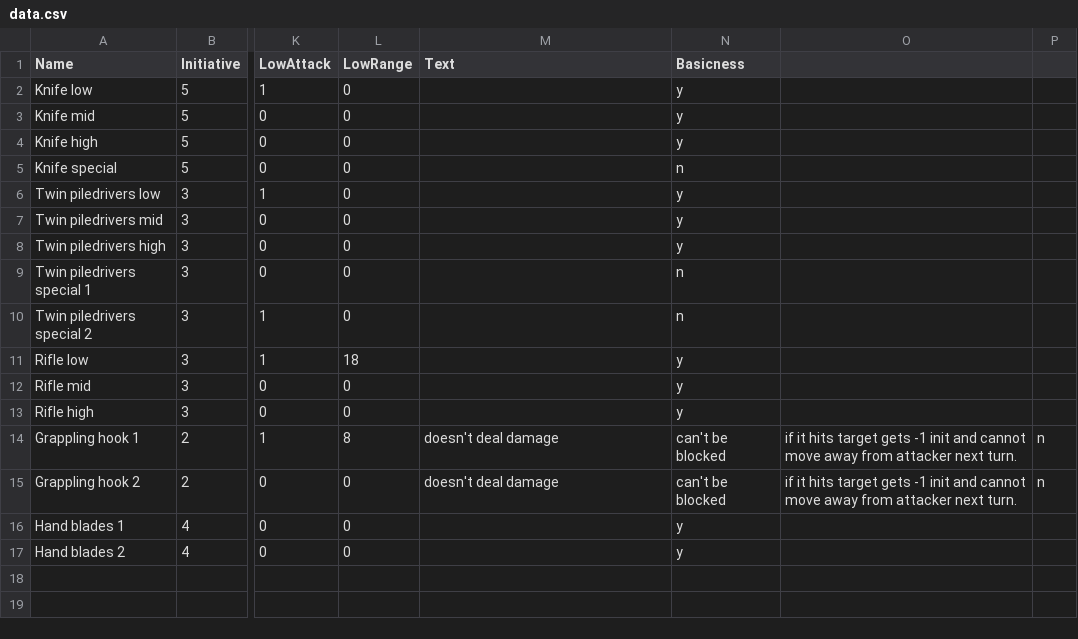
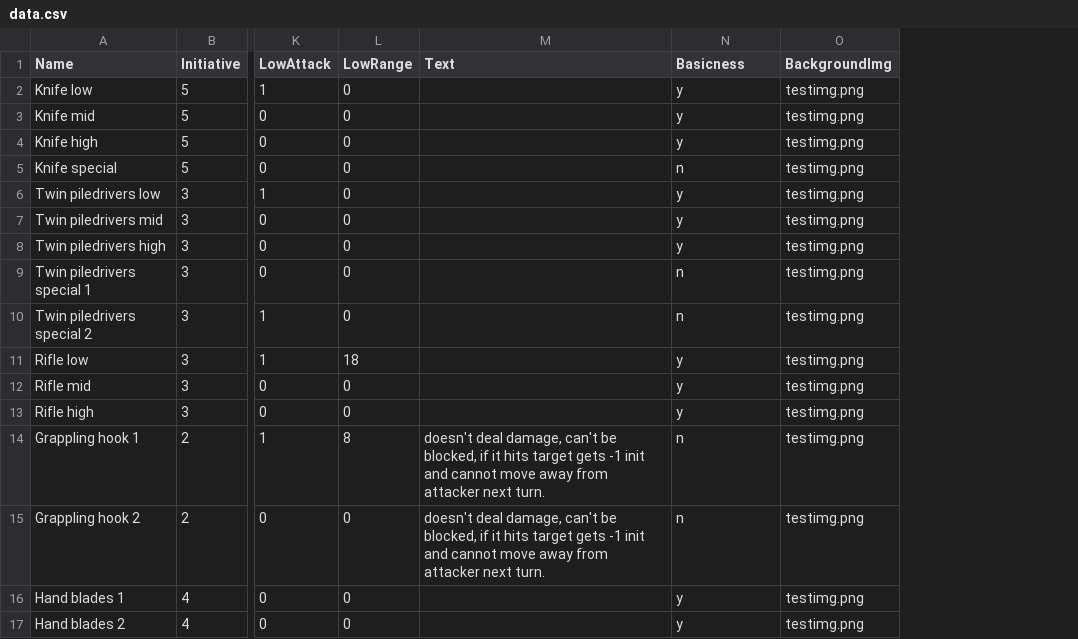
Before and after one commit to thesilencelies/mobileSuitGame, a CSV file: data.csv, drawn as a sheet; only a part is shown, gaps mark what is left out; removed rows and columns are numbered as before the commit, all else as after; the diff names each change by its address in the sheet, - before the commit and + after, or states it on an @@ line.

Commit message:
Update data.csv

```diff
--- a/data.csv
+++ b/data.csv
-column O, rows 14-15: if it hits target gets -1 init and cannot move away from attacker next turn. | if it hits target gets -1 init and cannot move away from attacker next turn.
-column P, rows 14-15: n | n
+column O (BackgroundImg), rows 2-17: all testimg.png
-M14:M15 (Text): doesn't deal damage
+M14:M15 (Text): doesn't deal damage, can't be blocked, if it hits target gets -1 init and cannot move away from attacker next turn.
-N14:N15 (Basicness): can't be blocked
+N14:N15 (Basicness): n
```
